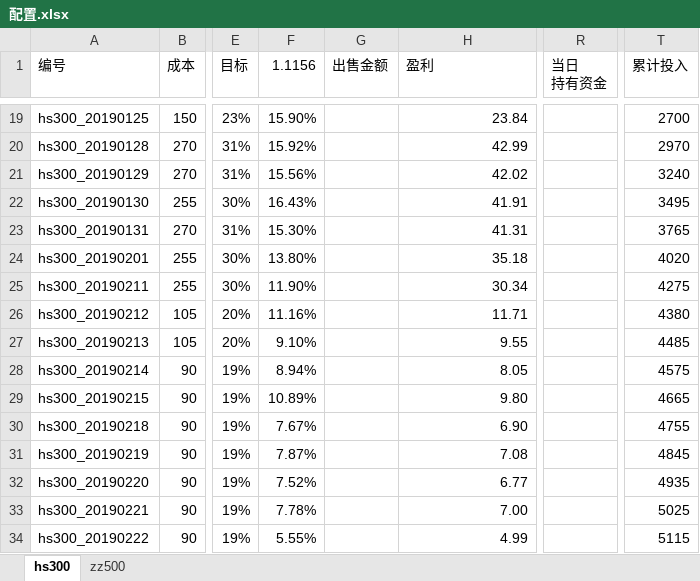
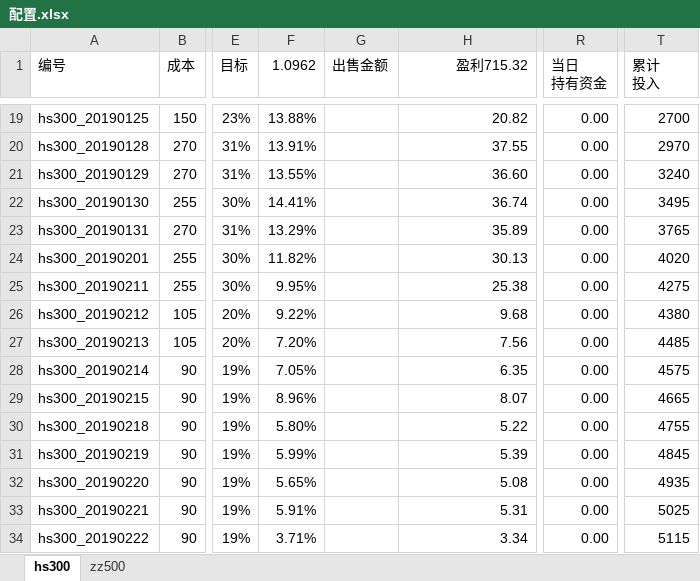
Before and after one commit to husky8/cccode, an Excel workbook: invest/配置.xlsx, sheet hs300, drawn as a sheet; only a part is shown, gaps mark what is left out; values as stored, in another font and other column widths than the file's, no borders; conditional formats not drawn; ↵ is a line break in a cell; the diff covers the shown part only; the diff names each change by its address in the sheet, - before the commit and + after, or states it on an @@ line.

```diff
--- a/invest/配置.xlsx (sheet hs300)
+++ b/invest/配置.xlsx (sheet hs300)
-F1: 1.1156
+F1: 1.0962
-H1: 盈利
+H1: 盈利715.32
-H1 alignment: left
+H1 alignment: right
-T1: 累计投入
+T1: 累计 ↵ 投入
-F19 (1.0962): 15.90%
+F19 (1.0962): 13.88%
-H19 (盈利715.32): 23.84
+H19 (盈利715.32): 20.82
-R19:R34 (当日 持有资金): (empty)
+R19:R34 (当日 持有资金): 0.00
-F20 (1.0962): 15.92%
+F20 (1.0962): 13.91%
-H20 (盈利715.32): 42.99
+H20 (盈利715.32): 37.55
-F21 (1.0962): 15.56%
+F21 (1.0962): 13.55%
-H21 (盈利715.32): 42.02
+H21 (盈利715.32): 36.60
-F22 (1.0962): 16.43%
+F22 (1.0962): 14.41%
-H22 (盈利715.32): 41.91
+H22 (盈利715.32): 36.74
-F23 (1.0962): 15.30%
+F23 (1.0962): 13.29%
-H23 (盈利715.32): 41.31
+H23 (盈利715.32): 35.89
-F24 (1.0962): 13.80%
+F24 (1.0962): 11.82%
-H24 (盈利715.32): 35.18
+H24 (盈利715.32): 30.13
-F25 (1.0962): 11.90%
+F25 (1.0962): 9.95%
-H25 (盈利715.32): 30.34
+H25 (盈利715.32): 25.38
-F26 (1.0962): 11.16%
+F26 (1.0962): 9.22%
-H26 (盈利715.32): 11.71
+H26 (盈利715.32): 9.68
-F27 (1.0962): 9.10%
+F27 (1.0962): 7.20%
-H27 (盈利715.32): 9.55
+H27 (盈利715.32): 7.56
-F28 (1.0962): 8.94%
+F28 (1.0962): 7.05%
-H28 (盈利715.32): 8.05
+H28 (盈利715.32): 6.35
-F29 (1.0962): 10.89%
+F29 (1.0962): 8.96%
-H29 (盈利715.32): 9.80
+H29 (盈利715.32): 8.07
-F30 (1.0962): 7.67%
+F30 (1.0962): 5.80%
-H30 (盈利715.32): 6.90
+H30 (盈利715.32): 5.22
-F31 (1.0962): 7.87%
+F31 (1.0962): 5.99%
-H31 (盈利715.32): 7.08
+H31 (盈利715.32): 5.39
-F32 (1.0962): 7.52%
+F32 (1.0962): 5.65%
-H32 (盈利715.32): 6.77
+H32 (盈利715.32): 5.08
-F33 (1.0962): 7.78%
+F33 (1.0962): 5.91%
-H33 (盈利715.32): 7.00
+H33 (盈利715.32): 5.31
-F34 (1.0962): 5.55%
+F34 (1.0962): 3.71%
-H34 (盈利715.32): 4.99
+H34 (盈利715.32): 3.34
```
Also changed, not shown: 3 added rows and 51 edited cells elsewhere in this sheet, sheet zz500, 1 other file.
